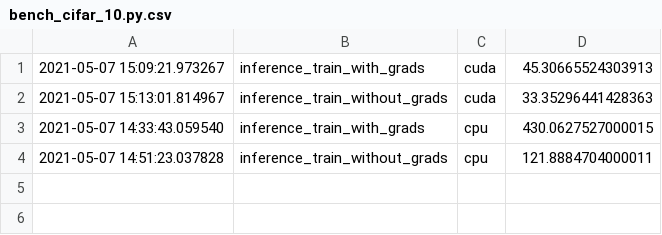
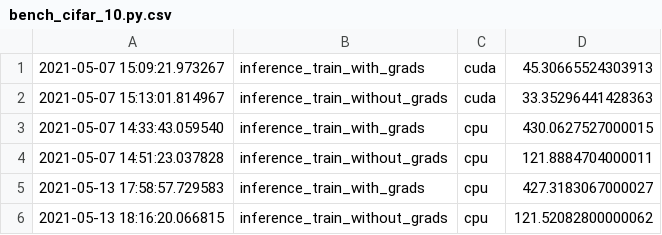
Before and after one commit to VictorGeebs/FaultyMemory, a CSV file: benchmark/speed/bench_cifar_10.py.csv, drawn as a sheet.

```diff
--- a/benchmark/speed/bench_cifar_10.py.csv
+++ b/benchmark/speed/bench_cifar_10.py.csv
@@ -4 +4,3 @@
 2021-05-07 14:51:23.037828,inference_train_without_grads,cpu,121.8884704000011
+2021-05-13 17:58:57.729583,inference_train_with_grads,cpu,427.3183067000027
+2021-05-13 18:16:20.066815,inference_train_without_grads,cpu,121.52082800000062
```
Also changed, not shown: 5 other files.
